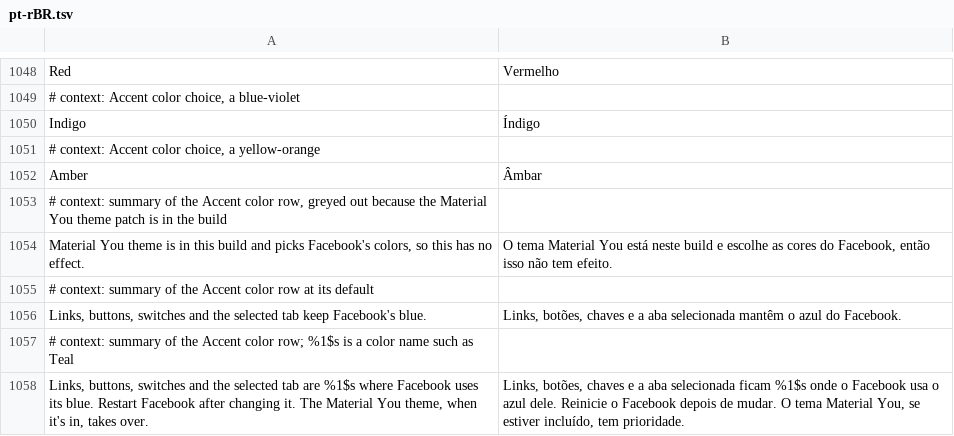
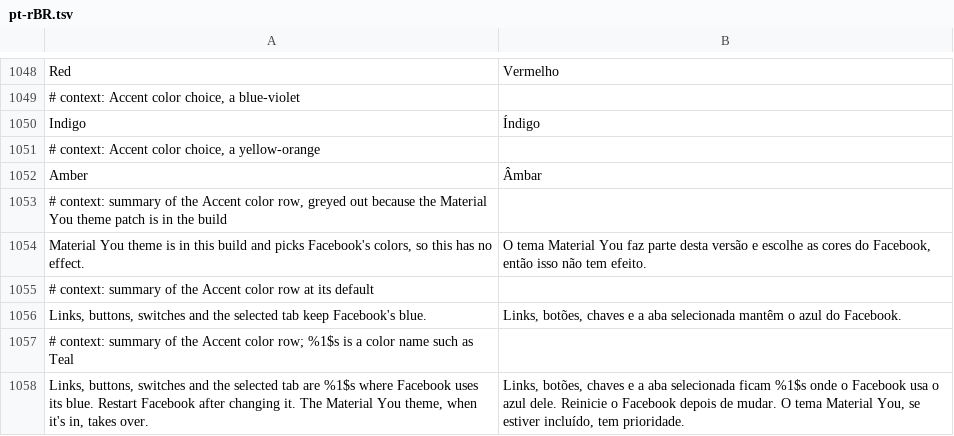
Before and after one commit to SA-SUJON/HushFacebook, a TSV file: extensions/shared/library/src/main/l10n/pt-rBR.tsv, drawn as a sheet; only a part is shown, gaps mark what is left out.

Commit message:
fix(theme): keep Accent color greyed out after the settings page syncs it
The shared settings page enables every row it syncs from a setting, right
after building the page and again after each change, so the Accent color
row came back on with Material You theme in the build and still took a
pick that has no effect. The row now refuses to be enabled while Material
You is in the build.

ListRowSummaryTest was wrong: it built the row outside the settings page,
so it never saw the page turn the row back on, and it set the value the
row already had, so it didn't check that a real change keeps the Material
You summary. It now enables the row by hand and picks a different color.
A new HushfacebookPreferenceFragmentTest case opens the real page; both
fail without the fix.

The es, pt-rBR and tr rows now use the word each file already uses for
"this build", and the de row reads more naturally.

```diff
--- a/extensions/shared/library/src/main/l10n/pt-rBR.tsv
+++ b/extensions/shared/library/src/main/l10n/pt-rBR.tsv
@@ -1053,3 +1053,3 @@ Amber	Âmbar
 # context: summary of the Accent color row, greyed out because the Material You theme patch is in the build
-Material You theme is in this build and picks Facebook's colors, so this has no effect.	O tema Material You está neste build e escolhe as cores do Facebook, então isso não tem efeito.
+Material You theme is in this build and picks Facebook's colors, so this has no effect.	O tema Material You faz parte desta versão e escolhe as cores do Facebook, então isso não tem efeito.
 # context: summary of the Accent color row at its default
```
Also changed, not shown: extensions/shared/library/src/main/l10n/de.tsv, extensions/shared/library/src/main/l10n/es.tsv, 5 other files.
